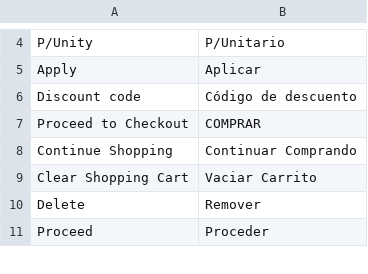
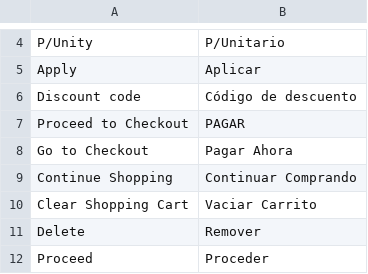
Before and after one commit to marcgentocapacitacion/milan, a CSV file: app/design/frontend/Milan/Rutavity/i18n/es_CO.csv, drawn as a sheet; only a part is shown, gaps mark what is left out.

Commit message:
[BM-246] Add mobile responsiveness styles on cart and checkout page

```diff
--- a/app/design/frontend/Milan/Rutavity/i18n/es_CO.csv
+++ b/app/design/frontend/Milan/Rutavity/i18n/es_CO.csv
@@ -6,3 +6,4 @@
 "Discount code","Código de descuento"
-"Proceed to Checkout","COMPRAR"
+"Proceed to Checkout","PAGAR"
+"Go to Checkout","Pagar Ahora"
 "Continue Shopping","Continuar Comprando"
```
Also changed, not shown: 4 other files.
